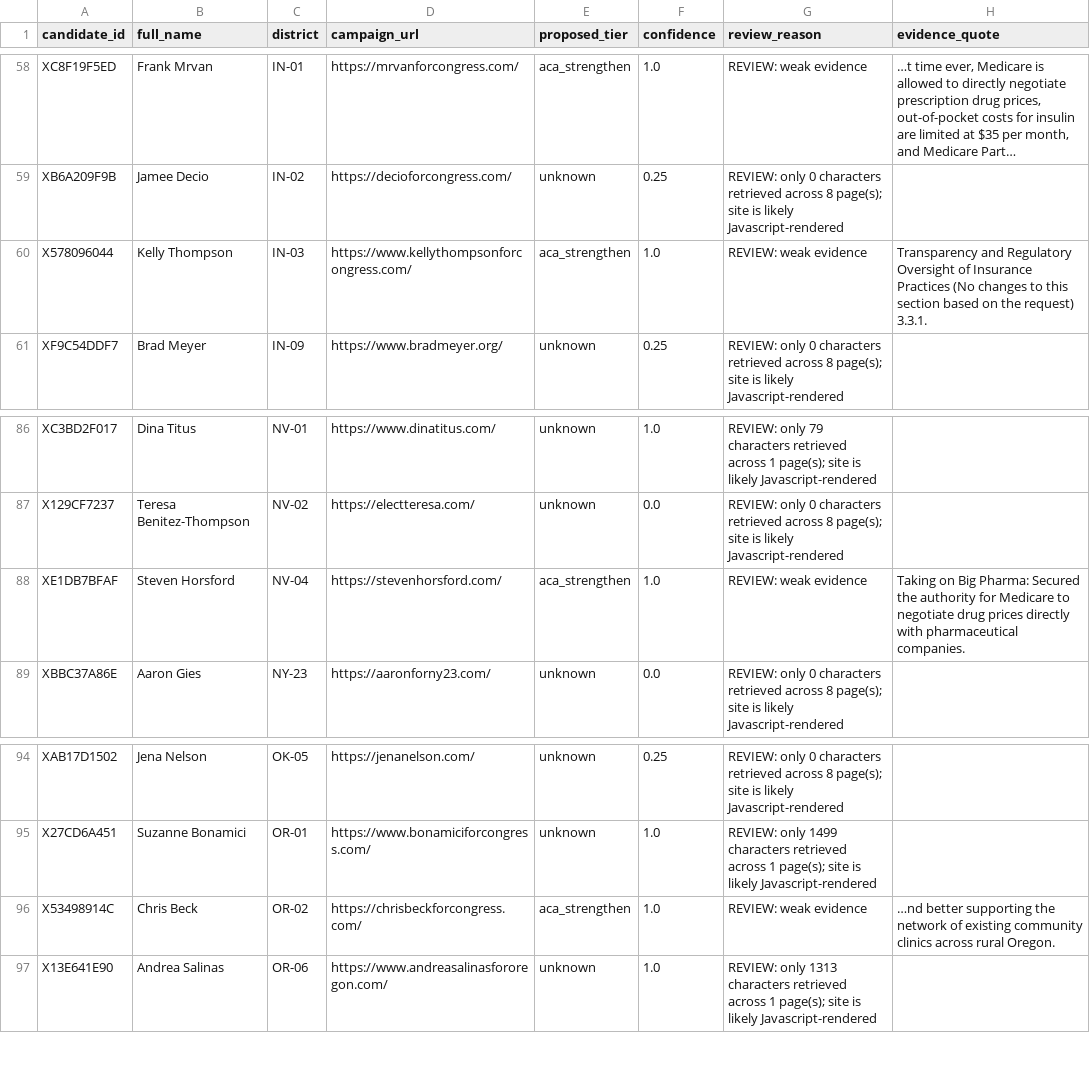
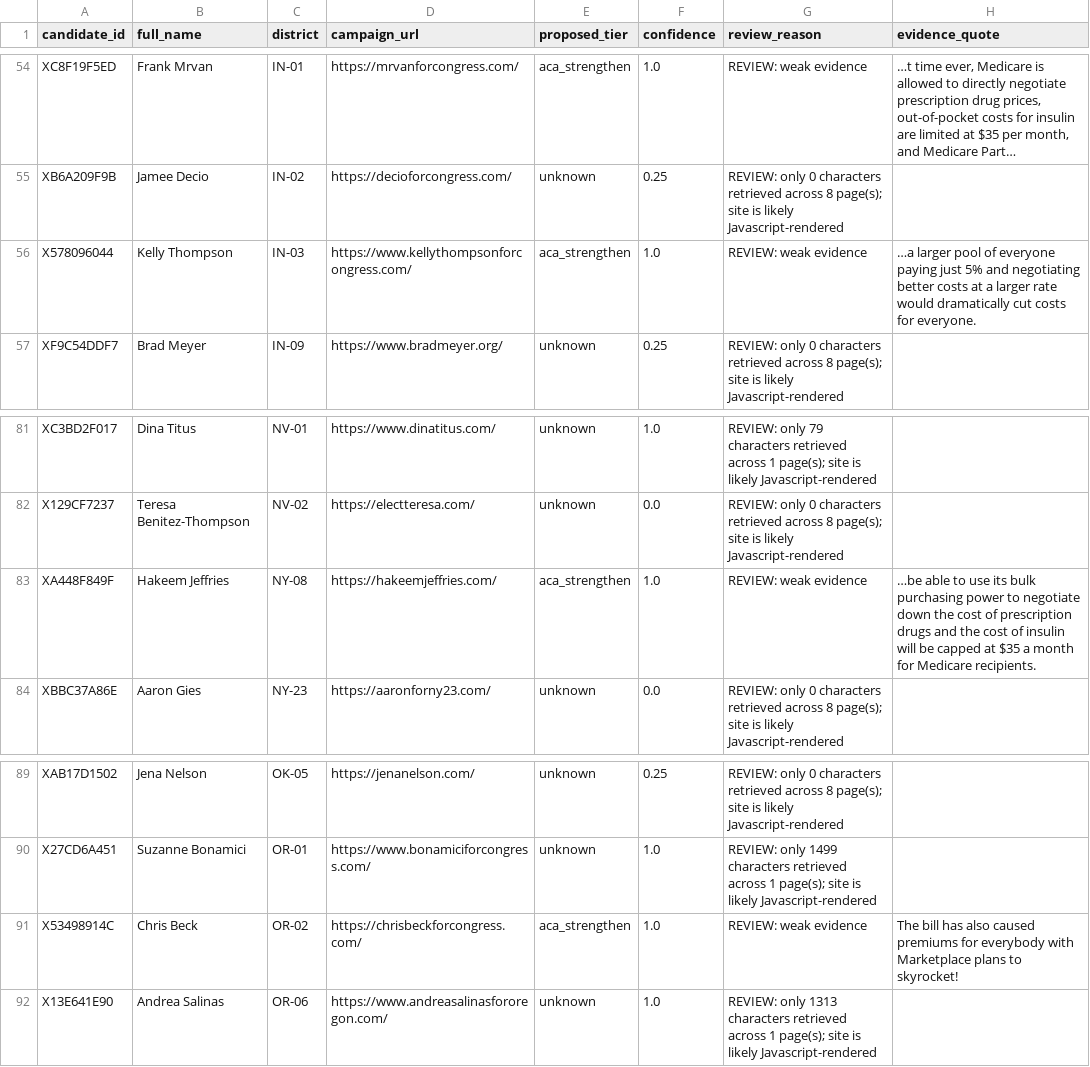
Before and after one commit to readchaoticera/demcandidateplatform, a CSV file: results/2026-08-26/needs_review.csv, drawn as a sheet; only a part is shown, gaps mark what is left out; long unchanged cells end in …; addresses are those after the commit; the diff covers the shown part only; the diff names each change by its address in the sheet, - before the commit and + after, or states it on an @@ line.

```diff
--- a/results/2026-08-26/needs_review.csv
+++ b/results/2026-08-26/needs_review.csv
-H56 (evidence_quote): Transparency and Regulatory Oversight of Insurance Practices (No changes to this section based on the request) 3.3.1.
+H56 (evidence_quote): …a larger pool of everyone paying just 5% and negotiating better costs at a larger rate would dramatically cut costs for everyone.
-A83 (candidate_id): XE1DB7BFAF
+A83 (candidate_id): XA448F849F
-B83 (full_name): Steven Horsford
+B83 (full_name): Hakeem Jeffries
-C83 (district): NV-04
+C83 (district): NY-08
-D83 (campaign_url): https://stevenhorsford.com/
+D83 (campaign_url): https://hakeemjeffries.com/
-H83 (evidence_quote): Taking on Big Pharma: Secured the authority for Medicare to negotiate drug prices directly with pharmaceutical companies.
+H83 (evidence_quote): …be able to use its bulk purchasing power to negotiate down the cost of prescription drugs and the cost of insulin will be capped at $35 a month for Medicare recipients.
-H91 (evidence_quote): …nd better supporting the network of existing community clinics across rural Oregon.
+H91 (evidence_quote): The bill has also caused premiums for everybody with Marketplace plans to skyrocket!
```
Also changed, not shown: 2 added rows and 8 removed rows elsewhere in this file, results/2026-08-26/candidates.csv, 13 other files.
